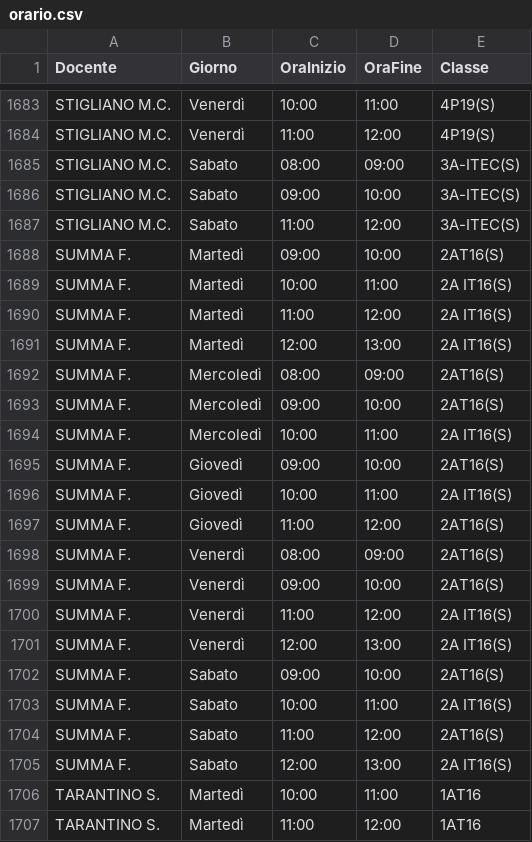
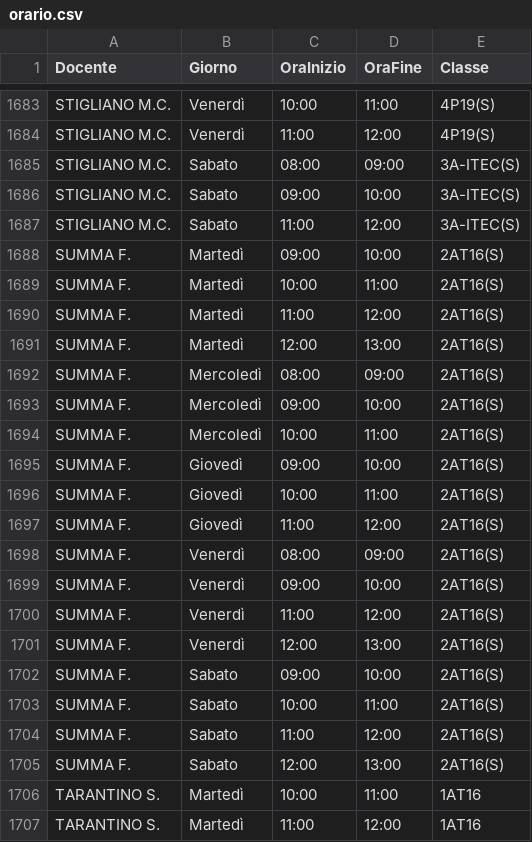
Before and after one commit to iispolicorotursi/pitasossegreteria, a CSV file: orario.csv, drawn as a sheet; only a part is shown, gaps mark what is left out.

Commit message:
Add files via upload

```diff
--- a/orario.csv
+++ b/orario.csv
@@ -1688,10 +1688,10 @@ STIGLIANO M.C.,Sabato,11:00,12:00,3A-ITEC(S)
 SUMMA F.,Martedì,09:00,10:00,2AT16(S)
-SUMMA F.,Martedì,10:00,11:00,2A IT16(S)
-SUMMA F.,Martedì,11:00,12:00,2A IT16(S)
-SUMMA F.,Martedì,12:00,13:00,2A IT16(S)
+SUMMA F.,Martedì,10:00,11:00,2AT16(S)
+SUMMA F.,Martedì,11:00,12:00,2AT16(S)
+SUMMA F.,Martedì,12:00,13:00,2AT16(S)
 SUMMA F.,Mercoledì,08:00,09:00,2AT16(S)
 SUMMA F.,Mercoledì,09:00,10:00,2AT16(S)
-SUMMA F.,Mercoledì,10:00,11:00,2A IT16(S)
+SUMMA F.,Mercoledì,10:00,11:00,2AT16(S)
 SUMMA F.,Giovedì,09:00,10:00,2AT16(S)
-SUMMA F.,Giovedì,10:00,11:00,2A IT16(S)
+SUMMA F.,Giovedì,10:00,11:00,2AT16(S)
 SUMMA F.,Giovedì,11:00,12:00,2AT16(S)
@@ -1699,8 +1699,8 @@ SUMMA F.,Venerdì,08:00,09:00,2AT16(S)
 SUMMA F.,Venerdì,09:00,10:00,2AT16(S)
-SUMMA F.,Venerdì,11:00,12:00,2A IT16(S)
-SUMMA F.,Venerdì,12:00,13:00,2A IT16(S)
+SUMMA F.,Venerdì,11:00,12:00,2AT16(S)
+SUMMA F.,Venerdì,12:00,13:00,2AT16(S)
 SUMMA F.,Sabato,09:00,10:00,2AT16(S)
-SUMMA F.,Sabato,10:00,11:00,2A IT16(S)
+SUMMA F.,Sabato,10:00,11:00,2AT16(S)
 SUMMA F.,Sabato,11:00,12:00,2AT16(S)
-SUMMA F.,Sabato,12:00,13:00,2A IT16(S)
+SUMMA F.,Sabato,12:00,13:00,2AT16(S)
 TARANTINO S.,Martedì,10:00,11:00,1AT16
```
